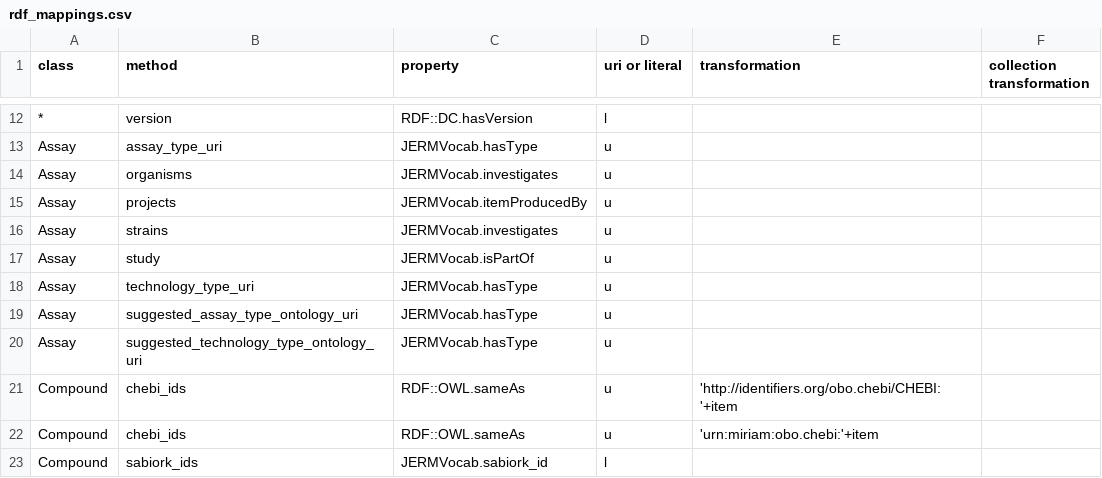
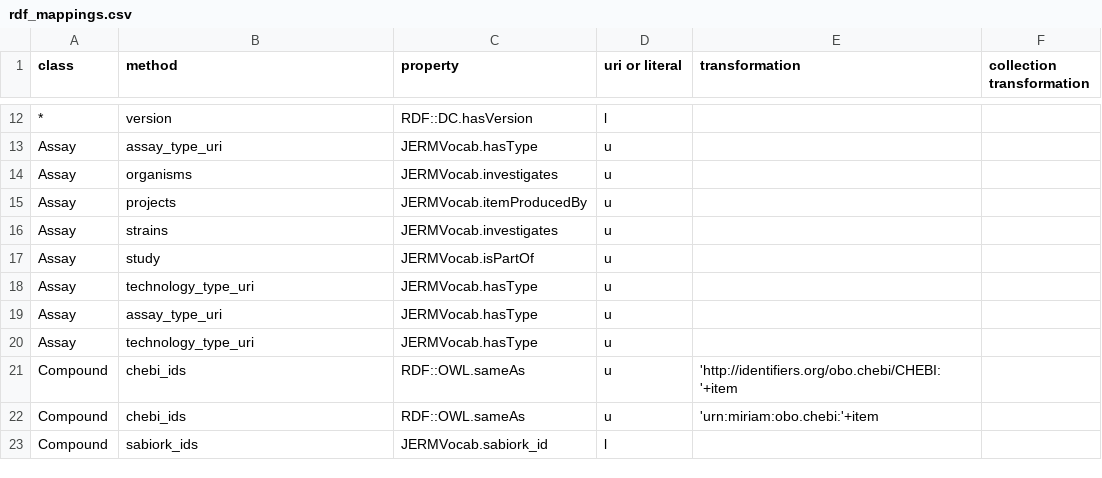
Before and after one commit to seek4science/seek, a CSV file: lib/seek/rdf/rdf_mappings.csv, drawn as a sheet; only a part is shown, gaps mark what is left out.

Commit message:
OPSK-35 drop label for assay and tech type from assay
derive it form the suggested type or ontology uri if no suggested type
(the label was only present to allow new types to be defined, before suggested types were added)

```diff
--- a/lib/seek/rdf/rdf_mappings.csv
+++ b/lib/seek/rdf/rdf_mappings.csv
@@ -18,4 +18,4 @@ Assay,study,JERMVocab.isPartOf,u,,
 Assay,technology_type_uri,JERMVocab.hasType,u,,
-Assay,suggested_assay_type_ontology_uri,JERMVocab.hasType,u,,
-Assay,suggested_technology_type_ontology_uri,JERMVocab.hasType,u,,
+Assay,assay_type_uri,JERMVocab.hasType,u,,
+Assay,technology_type_uri,JERMVocab.hasType,u,,
 Compound,chebi_ids,RDF::OWL.sameAs,u,'http://identifiers.org/obo.chebi/CHEBI:'+item,
```
Also changed, not shown: 5 other files.
